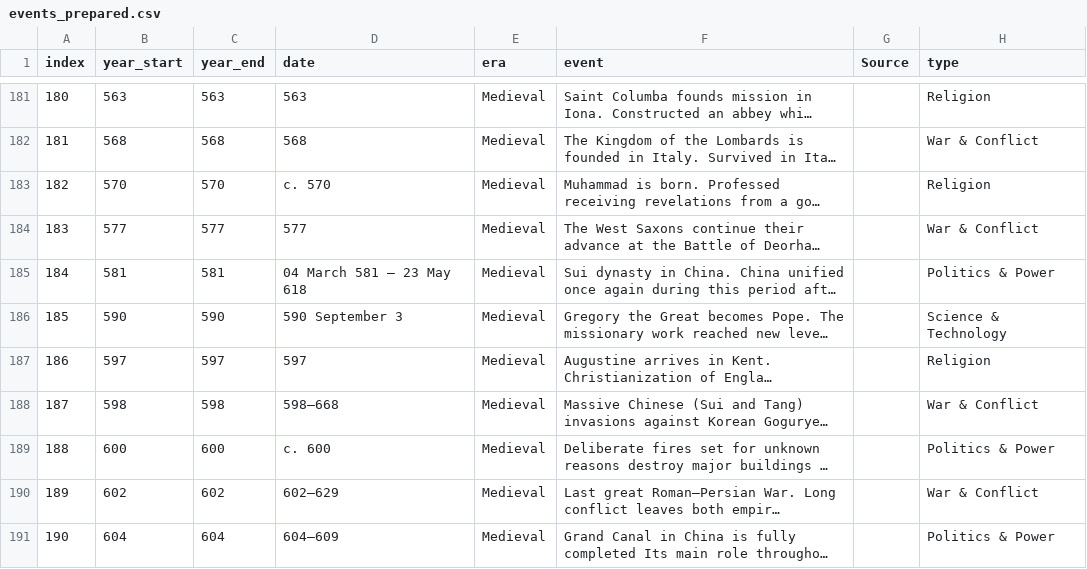
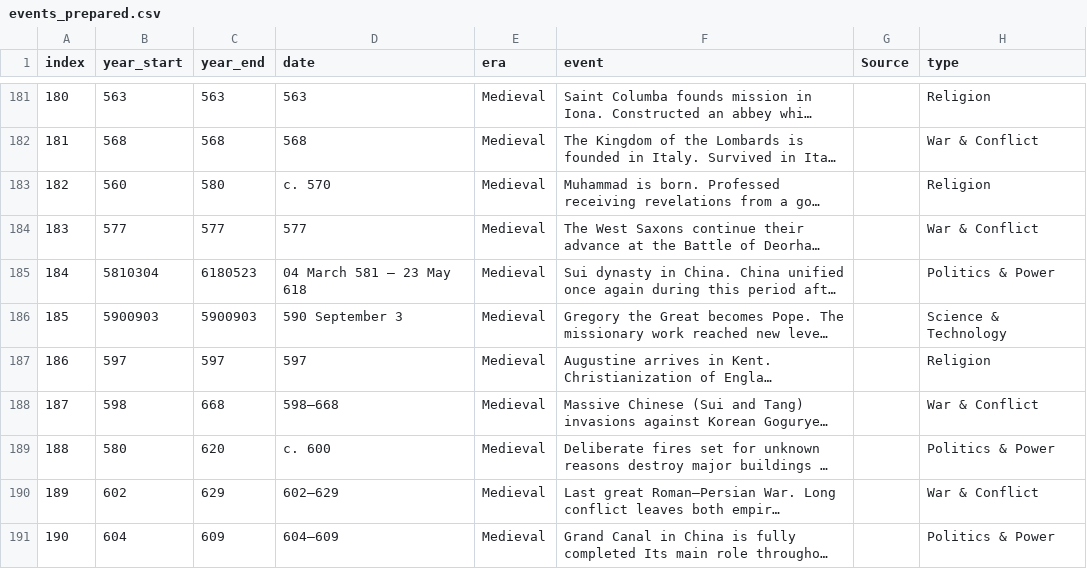
Before and after one commit to clemensfiedler/history-quiz, a CSV file: data/events_prepared.csv, drawn as a sheet; only a part is shown, gaps mark what is left out; long unchanged cells end in …; the diff covers the shown part only; the diff names each change by its address in the sheet, - before the commit and + after, or states it on an @@ line.

```diff
--- a/data/events_prepared.csv
+++ b/data/events_prepared.csv
-B183 (year_start): 570
+B183 (year_start): 560
-C183 (year_end): 570
+C183 (year_end): 580
-B185 (year_start): 581
+B185 (year_start): 5810304
-C185 (year_end): 581
+C185 (year_end): 6180523
-B186 (year_start): 590
+B186 (year_start): 5900903
-C186 (year_end): 590
+C186 (year_end): 5900903
-C188 (year_end): 598
+C188 (year_end): 668
-B189 (year_start): 600
+B189 (year_start): 580
-C189 (year_end): 600
+C189 (year_end): 620
-C190 (year_end): 602
+C190 (year_end): 629
-C191 (year_end): 604
+C191 (year_end): 609
```
Also changed, not shown: 12 added rows and 121 edited cells elsewhere in this file.
